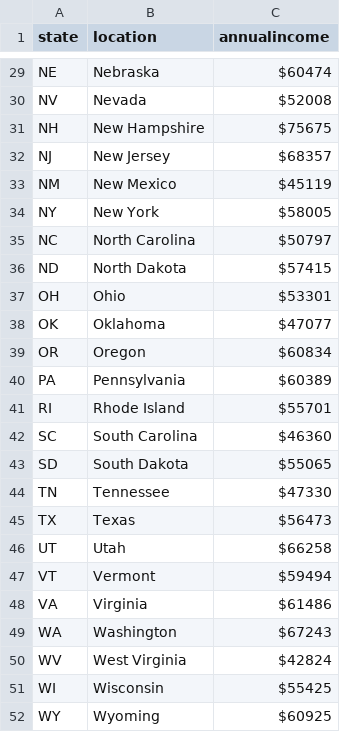
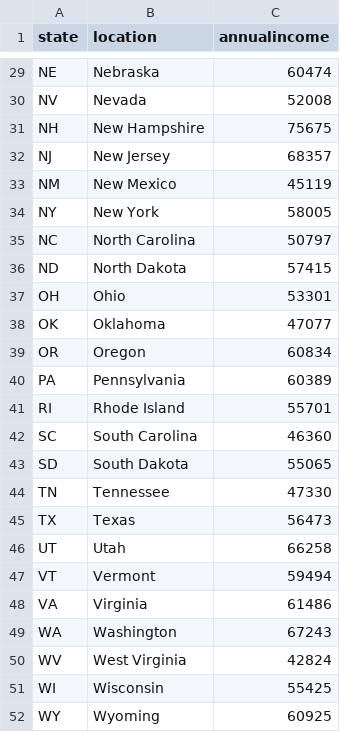
Before and after one commit to SJSU272Lab/WiseCare, a CSV file: Median_Annual_Household_Income.csv, drawn as a sheet; only a part is shown, gaps mark what is left out; the diff covers the shown part only; the diff names each change by its address in the sheet, - before the commit and + after, or states it on an @@ line.

Commit message:
Update Median_Annual_Household_Income.csv

```diff
--- a/Median_Annual_Household_Income.csv
+++ b/Median_Annual_Household_Income.csv
-C29 (annualincome): $60474
+C29 (annualincome): 60474
-C30 (annualincome): $52008
+C30 (annualincome): 52008
-C31 (annualincome): $75675
+C31 (annualincome): 75675
-C32 (annualincome): $68357
+C32 (annualincome): 68357
-C33 (annualincome): $45119
+C33 (annualincome): 45119
-C34 (annualincome): $58005
+C34 (annualincome): 58005
-C35 (annualincome): $50797
+C35 (annualincome): 50797
-C36 (annualincome): $57415
+C36 (annualincome): 57415
-C37 (annualincome): $53301
+C37 (annualincome): 53301
-C38 (annualincome): $47077
+C38 (annualincome): 47077
-C39 (annualincome): $60834
+C39 (annualincome): 60834
-C40 (annualincome): $60389
+C40 (annualincome): 60389
-C41 (annualincome): $55701
+C41 (annualincome): 55701
-C42 (annualincome): $46360
+C42 (annualincome): 46360
-C43 (annualincome): $55065
+C43 (annualincome): 55065
-C44 (annualincome): $47330
+C44 (annualincome): 47330
-C45 (annualincome): $56473
+C45 (annualincome): 56473
-C46 (annualincome): $66258
+C46 (annualincome): 66258
-C47 (annualincome): $59494
+C47 (annualincome): 59494
-C48 (annualincome): $61486
+C48 (annualincome): 61486
-C49 (annualincome): $67243
+C49 (annualincome): 67243
-C50 (annualincome): $42824
+C50 (annualincome): 42824
-C51 (annualincome): $55425
+C51 (annualincome): 55425
-C52 (annualincome): $60925
+C52 (annualincome): 60925
```
Also changed, not shown: 27 edited cells elsewhere in this file.
